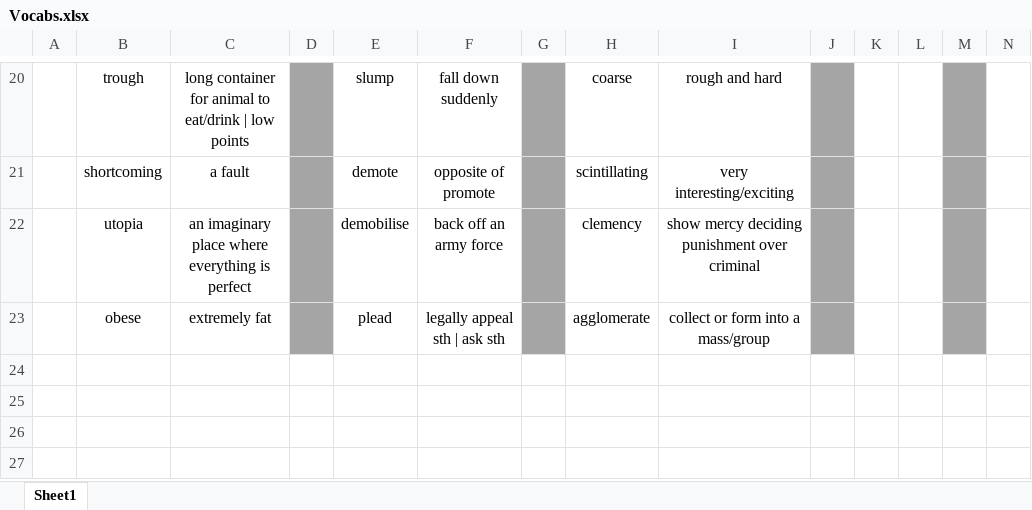
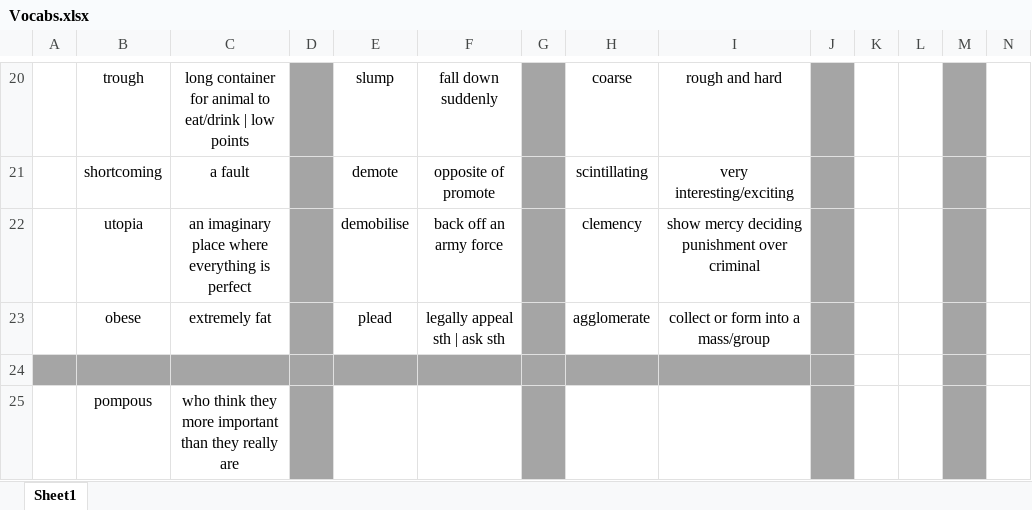
Before and after one commit to nayzinminlwin/IELTS_Practice_Repo, an Excel workbook: Vocabs.xlsx, sheet Sheet1, drawn as a sheet; only a part is shown, gaps mark what is left out; values as stored, in another font and other column widths than the file's, no borders; rows hold the shown columns only; the diff names each change by its address in the sheet, - before the commit and + after, or states it on an @@ line.

Commit message:
Added Voccab.

```diff
--- a/Vocabs.xlsx (sheet Sheet1)
+++ b/Vocabs.xlsx (sheet Sheet1)
+row 24: (empty)
+row 25:  | pompous | who think they more important than they really are
```
